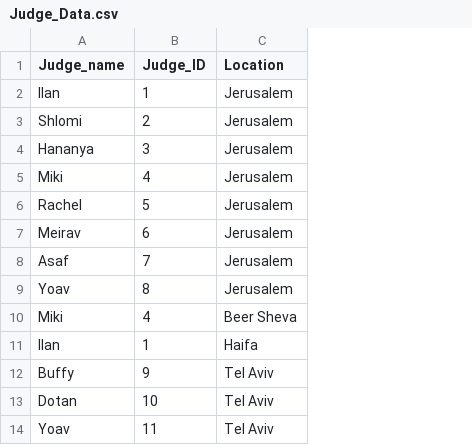
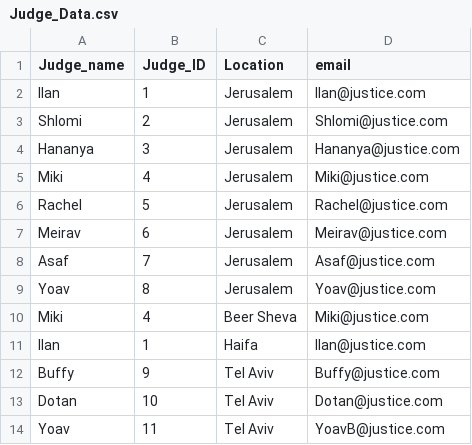
Before and after one commit to OmerSamet/AlgoLaw, a CSV file: DB_DATA/Judge_Data.csv, drawn as a sheet; the diff names each change by its address in the sheet, - before the commit and + after, or states it on an @@ line.

```diff
--- a/DB_DATA/Judge_Data.csv
+++ b/DB_DATA/Judge_Data.csv
+column D (email), rows 2-14: Ilan@justice.com | Shlomi@justice.com | Hananya@justice.com | Miki@justice.com | Rachel@justice.com | Meirav@justice.com | Asaf@justice.com | Yoav@justice.com | Miki@justice.com | Ilan@justice.com | Buffy@justice.com | Dotan@justice.com | YoavB@justice.com
```
Also changed, not shown: 6 other files.
